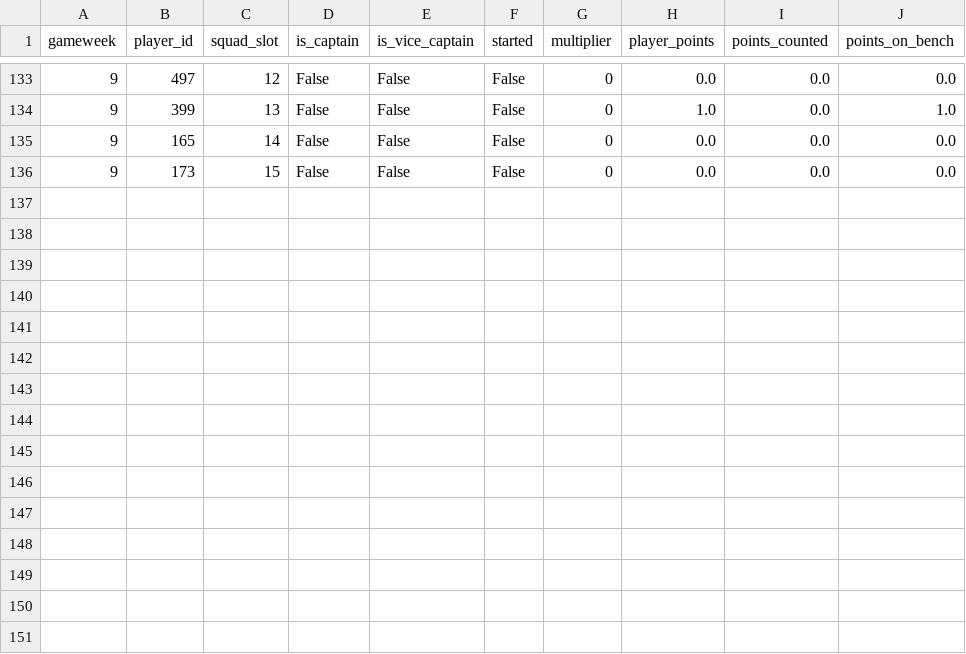
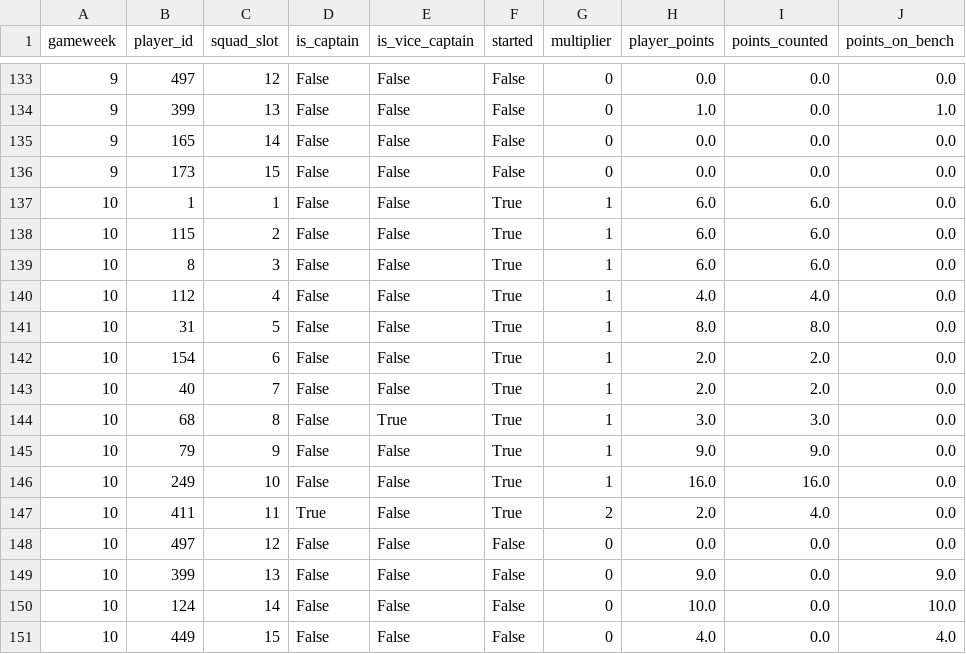
Before and after one commit to SrinathMohanraj/fpl-analytics, a CSV file: data/powerbi/fact_my_squad.csv, drawn as a sheet; only a part is shown, gaps mark what is left out; the diff names each change by its address in the sheet, - before the commit and + after, or states it on an @@ line.

```diff
--- a/data/powerbi/fact_my_squad.csv
+++ b/data/powerbi/fact_my_squad.csv
+row 137: 10 | 1 | 1 | False | False | True | 1 | 6.0 | 6.0 | 0.0
+row 138: 10 | 115 | 2 | False | False | True | 1 | 6.0 | 6.0 | 0.0
+row 139: 10 | 8 | 3 | False | False | True | 1 | 6.0 | 6.0 | 0.0
+row 140: 10 | 112 | 4 | False | False | True | 1 | 4.0 | 4.0 | 0.0
+row 141: 10 | 31 | 5 | False | False | True | 1 | 8.0 | 8.0 | 0.0
+row 142: 10 | 154 | 6 | False | False | True | 1 | 2.0 | 2.0 | 0.0
+row 143: 10 | 40 | 7 | False | False | True | 1 | 2.0 | 2.0 | 0.0
+row 144: 10 | 68 | 8 | False | True | True | 1 | 3.0 | 3.0 | 0.0
+row 145: 10 | 79 | 9 | False | False | True | 1 | 9.0 | 9.0 | 0.0
+row 146: 10 | 249 | 10 | False | False | True | 1 | 16.0 | 16.0 | 0.0
+row 147: 10 | 411 | 11 | True | False | True | 2 | 2.0 | 4.0 | 0.0
+row 148: 10 | 497 | 12 | False | False | False | 0 | 0.0 | 0.0 | 0.0
+row 149: 10 | 399 | 13 | False | False | False | 0 | 9.0 | 0.0 | 9.0
+row 150: 10 | 124 | 14 | False | False | False | 0 | 10.0 | 0.0 | 10.0
+row 151: 10 | 449 | 15 | False | False | False | 0 | 4.0 | 0.0 | 4.0
```
Also changed, not shown: data/powerbi/dim_player.csv, data/powerbi/fact_my_gw.csv, 7 other files.
